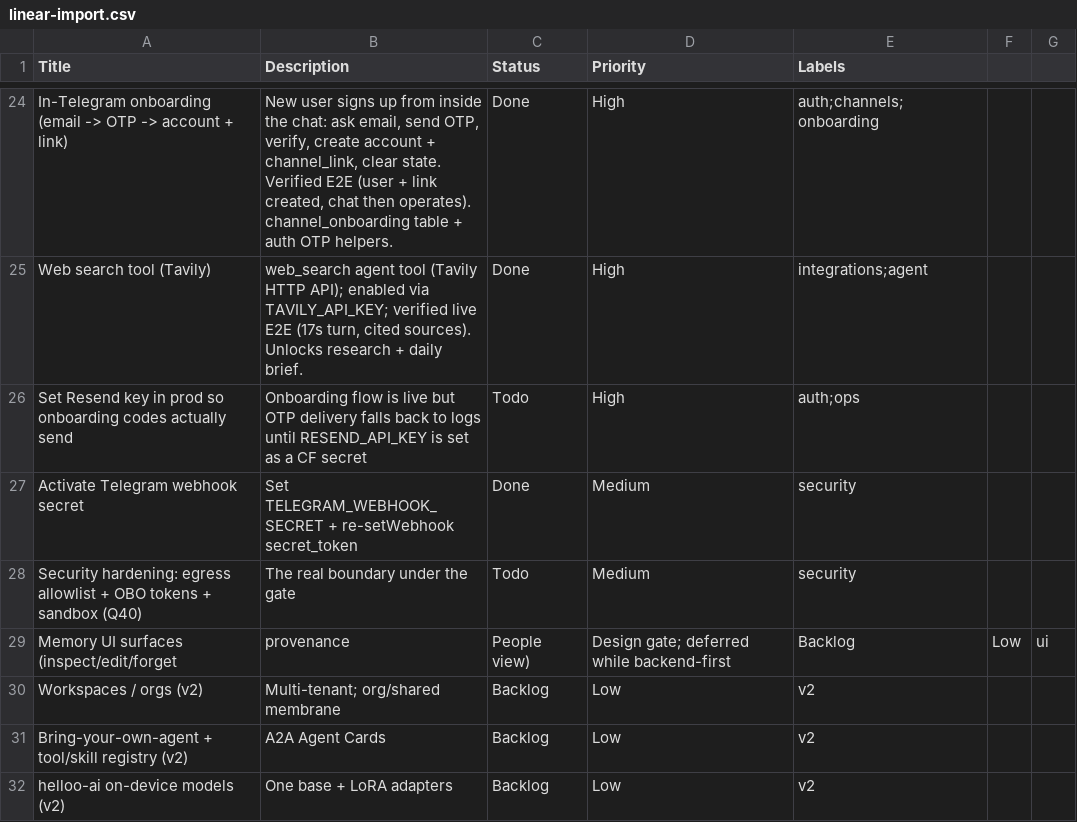
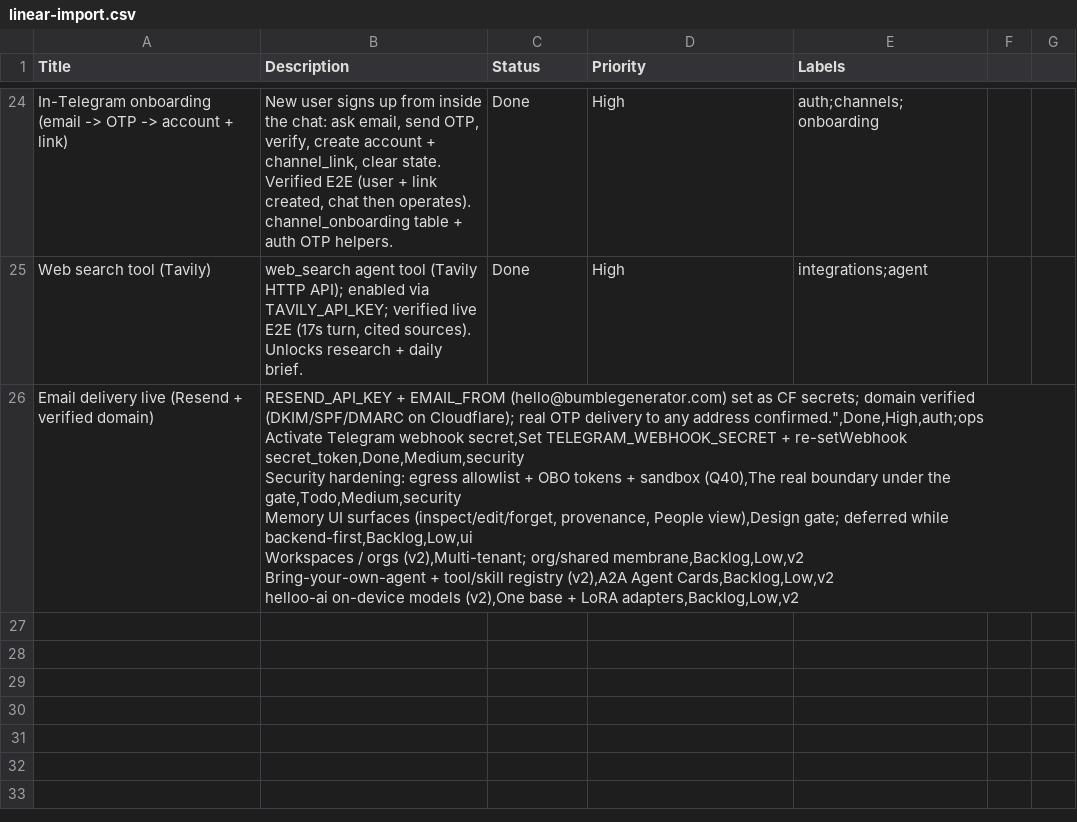
Before and after one commit to Raeskaa/helloo-the-hottest-AI-infra, a CSV file: docs/linear-import.csv, drawn as a sheet; only a part is shown, gaps mark what is left out.

```diff
--- a/docs/linear-import.csv
+++ b/docs/linear-import.csv
@@ -25,8 +25,9 @@ In-Telegram onboarding (email -> OTP -> account + link),"New user signs up from
 Web search tool (Tavily),"web_search agent tool (Tavily HTTP API); enabled via TAVILY_API_KEY; verified live E2E (17s turn, cited sources). Unlocks research + daily brief.",Done,High,integrations;agent
-Set Resend key in prod so onboarding codes actually send,"Onboarding flow is live but OTP delivery falls back to logs until RESEND_API_KEY is set as a CF secret",Todo,High,auth;ops
-Activate Telegram webhook secret,Set TELEGRAM_WEBHOOK_SECRET + re-setWebhook secret_token,Done,Medium,security
-Security hardening: egress allowlist + OBO tokens + sandbox (Q40),The real boundary under the gate,Todo,Medium,security
-Memory UI surfaces (inspect/edit/forget, provenance, People view),Design gate; deferred while backend-first,Backlog,Low,ui
-Workspaces / orgs (v2),Multi-tenant; org/shared membrane,Backlog,Low,v2
-Bring-your-own-agent + tool/skill registry (v2),A2A Agent Cards,Backlog,Low,v2
-helloo-ai on-device models (v2),One base + LoRA adapters,Backlog,Low,v2
+Email delivery live (Resend + verified domain),"RESEND_API_KEY + EMAIL_FROM (hello@bumblegenerator.com) set as CF secrets; domain verified (DKIM/SPF/DMARC on Cloudflare); real OTP delivery to any address confirmed."",Done,High,auth;ops
+Activate Telegram webhook secret,Set TELEGRAM_WEBHOOK_SECRET + re-setWebhook secret_token,Done,Medium,security
+Security hardening: egress allowlist + OBO tokens + sandbox (Q40),The real boundary under the gate,Todo,Medium,security
+Memory UI surfaces (inspect/edit/forget, provenance, People view),Design gate; deferred while backend-first,Backlog,Low,ui
+Workspaces / orgs (v2),Multi-tenant; org/shared membrane,Backlog,Low,v2
+Bring-your-own-agent + tool/skill registry (v2),A2A Agent Cards,Backlog,Low,v2
+helloo-ai on-device models (v2),One base + LoRA adapters,Backlog,Low,v2
+
```
Also changed, not shown: 1 other file.
